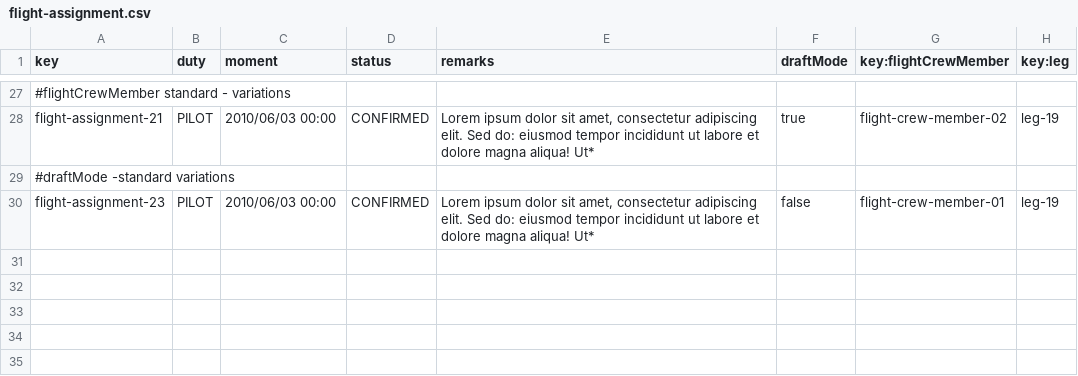
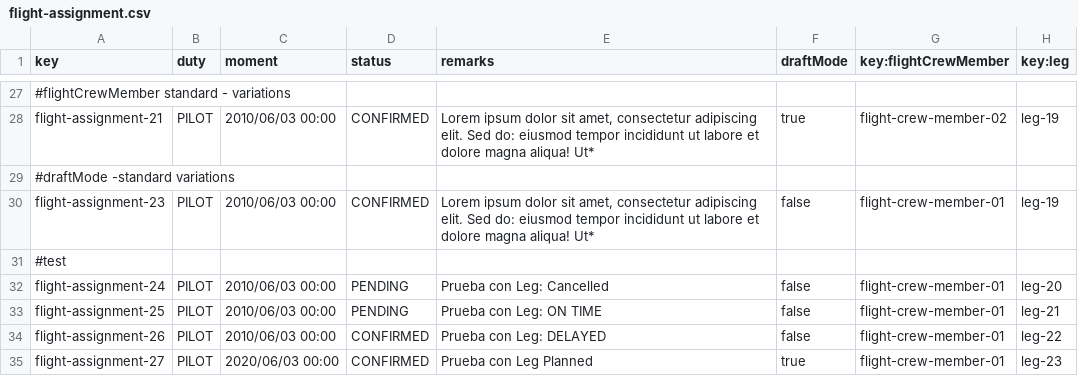
Before and after one commit to C1-058/Acme-ANS-D03, a CSV file: src/main/resources/WEB-INF/data/sample/flight-assignment.csv, drawn as a sheet; only a part is shown, gaps mark what is left out.

```diff
--- a/src/main/resources/WEB-INF/data/sample/flight-assignment.csv
+++ b/src/main/resources/WEB-INF/data/sample/flight-assignment.csv
@@ -30 +30,6 @@ flight-assignment-21,PILOT,2010/06/03 00:00,CONFIRMED,"Lorem ipsum dolor sit ame
 flight-assignment-23,PILOT,2010/06/03 00:00,CONFIRMED,"Lorem ipsum dolor sit amet, consectetur adipiscing elit. Sed do: eiusmod tempor incididunt ut labore et dolore magna aliqua! Ut*",false,flight-crew-member-01,leg-19
+#test
+flight-assignment-24,PILOT,2010/06/03 00:00,PENDING,"Prueba con Leg: Cancelled",false,flight-crew-member-01,leg-20
+flight-assignment-25,PILOT,2010/06/03 00:00,PENDING,"Prueba con Leg: ON TIME",false,flight-crew-member-01,leg-21
+flight-assignment-26,PILOT,2010/06/03 00:00,CONFIRMED,"Prueba con Leg: DELAYED",false,flight-crew-member-01,leg-22
+flight-assignment-27,PILOT,2020/06/03 00:00,CONFIRMED,"Prueba con Leg Planned",true,flight-crew-member-01,leg-23
```
Also changed, not shown: src/main/resources/WEB-INF/data/sample/leg.csv, 14 other files.
